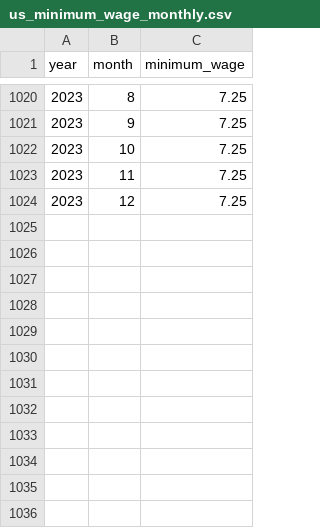
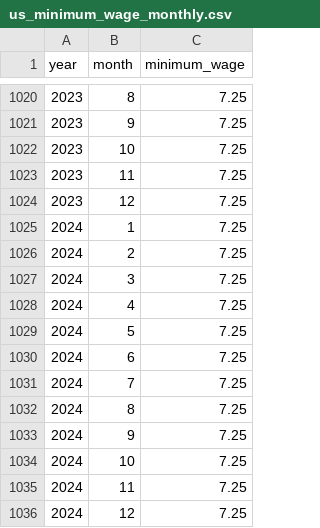
Before and after one commit to Economic/realtalk, a CSV file: data-raw/processed/us_minimum_wage_monthly.csv, drawn as a sheet; only a part is shown, gaps mark what is left out; the diff names each change by its address in the sheet, - before the commit and + after, or states it on an @@ line.

```diff
--- a/data-raw/processed/us_minimum_wage_monthly.csv
+++ b/data-raw/processed/us_minimum_wage_monthly.csv
+row 1025: 2024 | 1 | 7.25
+row 1026: 2024 | 2 | 7.25
+row 1027: 2024 | 3 | 7.25
+row 1028: 2024 | 4 | 7.25
+row 1029: 2024 | 5 | 7.25
+row 1030: 2024 | 6 | 7.25
+row 1031: 2024 | 7 | 7.25
+row 1032: 2024 | 8 | 7.25
+row 1033: 2024 | 9 | 7.25
+row 1034: 2024 | 10 | 7.25
+row 1035: 2024 | 11 | 7.25
+row 1036: 2024 | 12 | 7.25
```
Also changed, not shown: data-raw/processed/cpi_u_monthly_sa.csv, data-raw/processed/pce_monthly_sa.csv, 35 other files.
